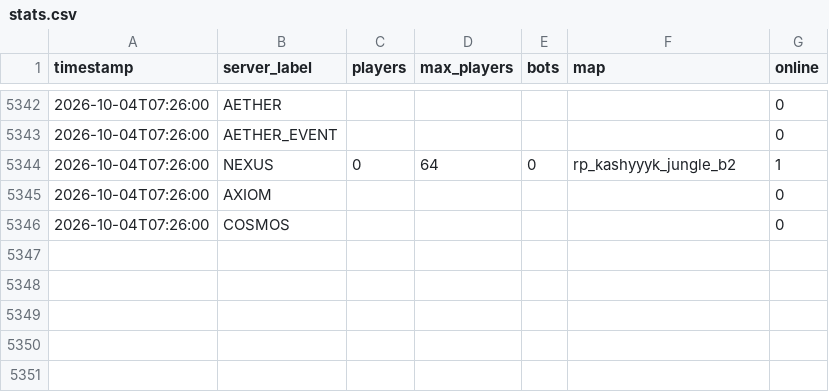
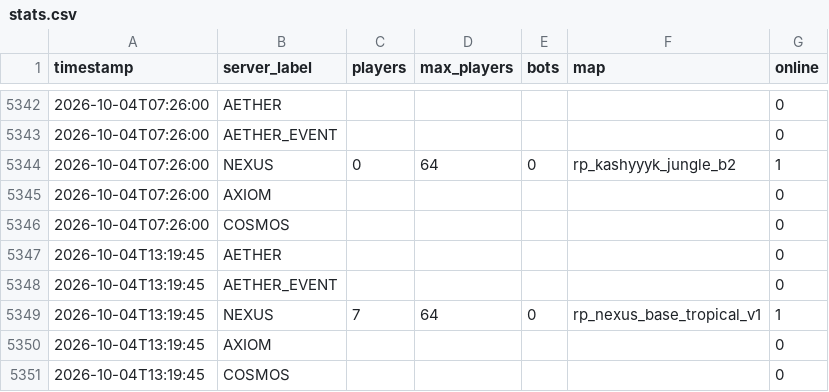
Before and after one commit to Fertouillle/gmod-monitor, a CSV file: stats.csv, drawn as a sheet; only a part is shown, gaps mark what is left out; the diff names each change by its address in the sheet, - before the commit and + after, or states it on an @@ line.

```diff
--- a/stats.csv
+++ b/stats.csv
+row 5347: 2026-10-04T13:19:45 | AETHER |  |  |  |  | 0
+row 5348: 2026-10-04T13:19:45 | AETHER_EVENT |  |  |  |  | 0
+row 5349: 2026-10-04T13:19:45 | NEXUS | 7 | 64 | 0 | rp_nexus_base_tropical_v1 | 1
+row 5350: 2026-10-04T13:19:45 | AXIOM |  |  |  |  | 0
+row 5351: 2026-10-04T13:19:45 | COSMOS |  |  |  |  | 0
```
